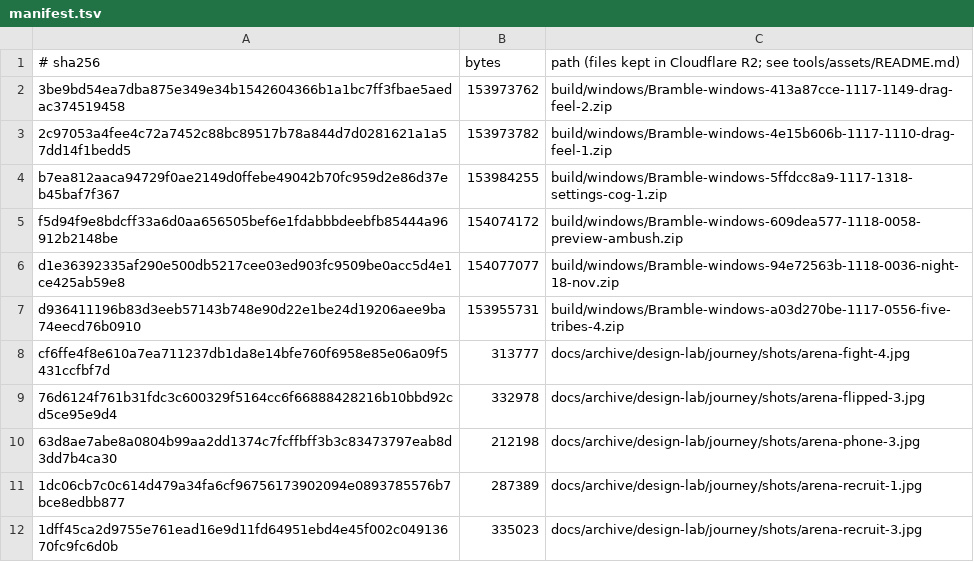
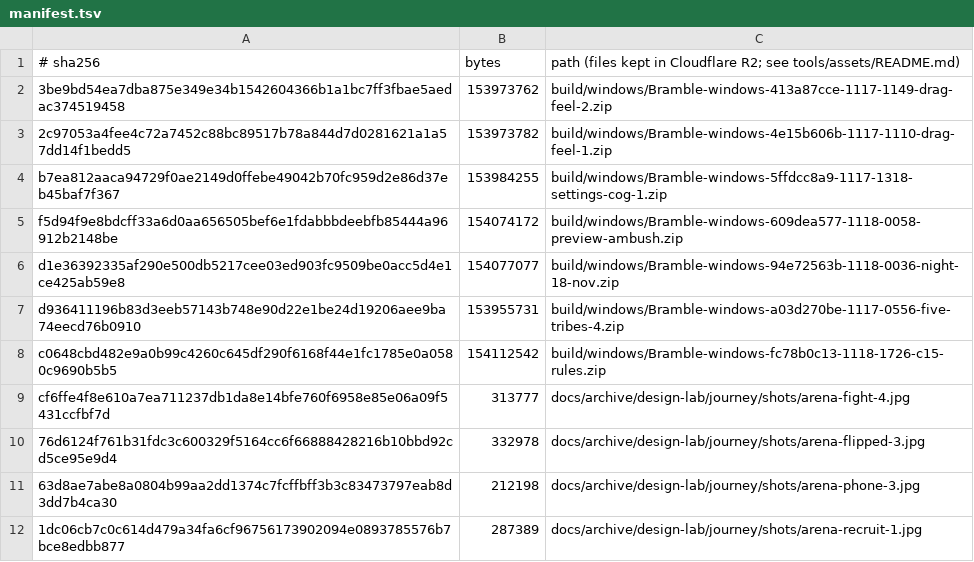
Before and after one commit to SwitchOCE/Bramble, a TSV file: tools/assets/manifest.tsv, drawn as a sheet; only a part is shown; the shorter side is filled out with more unchanged rows.

```diff
--- a/tools/assets/manifest.tsv
+++ b/tools/assets/manifest.tsv
@@ -7,2 +7,3 @@ d1e36392335af290e500db5217cee03ed903fc9509be0acc5d4e1ce425ab59e8	154077077	build
 d936411196b83d3eeb57143b748e90d22e1be24d19206aee9ba74eecd76b0910	153955731	build/windows/Bramble-windows-a03d270be-1117-0556-five-tribes-4.zip
+c0648cbd482e9a0b99c4260c645df290f6168f44e1fc1785e0a0580c9690b5b5	154112542	build/windows/Bramble-windows-fc78b0c13-1118-1726-c15-rules.zip
 cf6ffe4f8e610a7ea711237db1da8e14bfe760f6958e85e06a09f5431ccfbf7d	313777	docs/archive/design-lab/journey/shots/arena-fight-4.jpg
```
